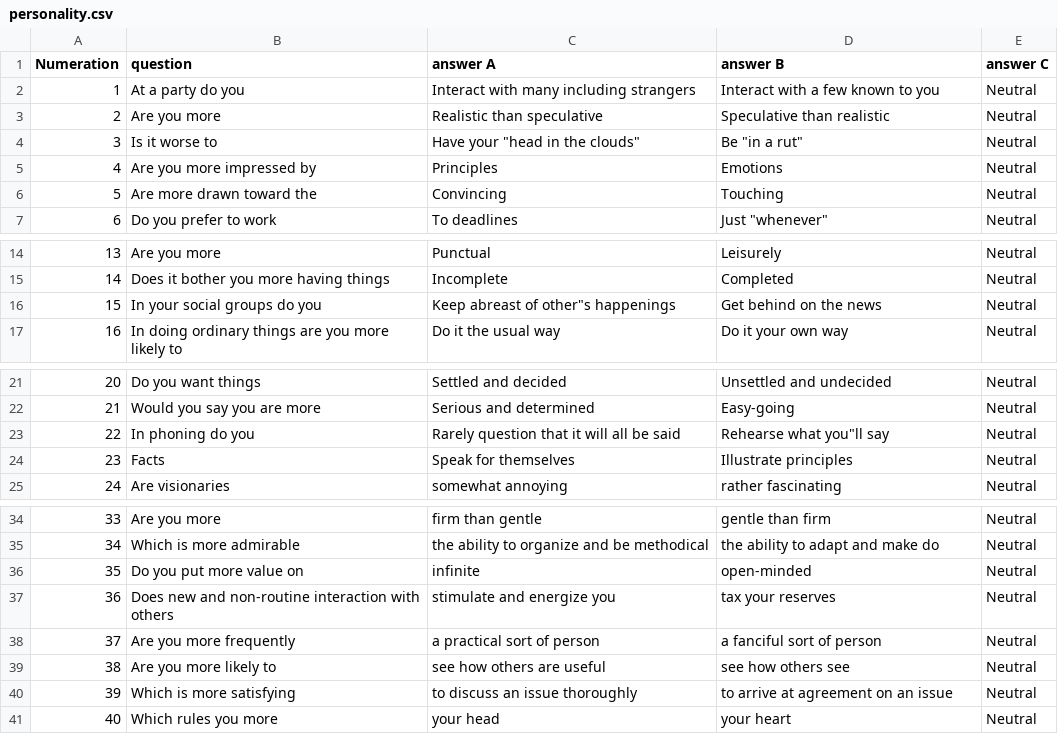
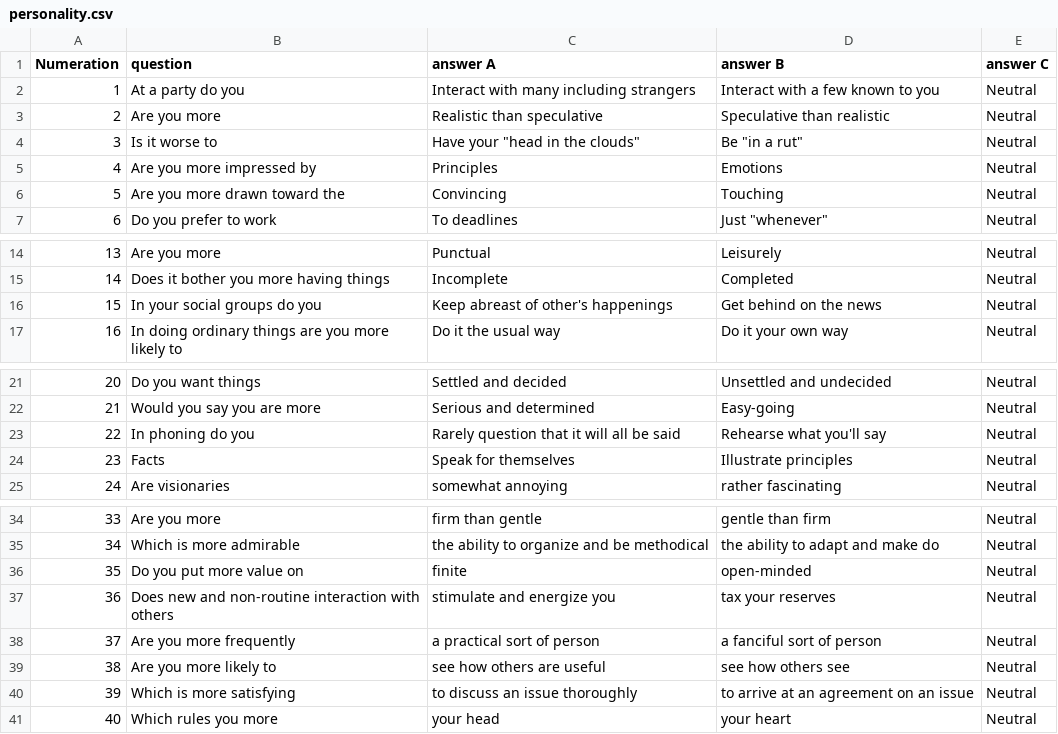
Before and after one commit to roberthypaxn/personalityTest-python-functionalProgramming, a CSV file: personality.csv, drawn as a sheet; only a part is shown, gaps mark what is left out.

Commit message:
Fixed questions

```diff
--- a/personality.csv
+++ b/personality.csv
@@ -5,3 +5,3 @@ Numeration, question, answer A, answer B, answer C,
 4, Are you more impressed by ,Principles ,Emotions ,Neutral,
-5, Are more drawn toward the ,Convincing ,Touching , Neutral,
+5, Are you more drawn toward the ,Convincing ,Touching , Neutral,
 6, Do you prefer to work ,To deadlines ,Just "whenever" ,Neutral,
@@ -15,3 +15,3 @@ Numeration, question, answer A, answer B, answer C,
 14, Does it bother you more having things ,Incomplete ,Completed ,Neutral,
-15, In your social groups do you ,Keep abreast of other"s happenings ,Get behind on the news ,Neutral,
+15, In your social groups do you ,Keep abreast of other's happenings ,Get behind on the news ,Neutral,
 16, In doing ordinary things are you more likely to ,Do it the usual way ,Do it your own way ,Neutral,
@@ -22,3 +22,3 @@ Numeration, question, answer A, answer B, answer C,
 21, Would you say you are more ,Serious and determined ,Easy-going ,Neutral,
-22, In phoning do you ,Rarely question that it will all be said ,Rehearse what you"ll say ,Neutral,
+22, In phoning do you ,Rarely question that it will all be said ,Rehearse what you'll say ,Neutral,
 23, Facts ,"Speak for themselves" ,Illustrate principles ,Neutral,
@@ -35,3 +35,3 @@ Numeration, question, answer A, answer B, answer C,
 34, Which is more admirable ,the ability to organize and be methodical ,the ability to adapt and make do ,Neutral,
-35, Do you put more value on ,infinite ,open-minded ,Neutral,
+35, Do you put more value on ,finite ,open-minded ,Neutral,
 36, Does new and non-routine interaction with others ,stimulate and energize you ,tax your reserves ,Neutral,
@@ -39,3 +39,3 @@ Numeration, question, answer A, answer B, answer C,
 38, Are you more likely to ,see how others are useful ,see how others see ,Neutral,
-39, Which is more satisfying ,to discuss an issue thoroughly ,to arrive at agreement on an issue ,Neutral,
+39, Which is more satisfying ,to discuss an issue thoroughly ,to arrive at an agreement on an issue ,Neutral,
 40, Which rules you more ,your head ,your heart ,Neutral,
```
